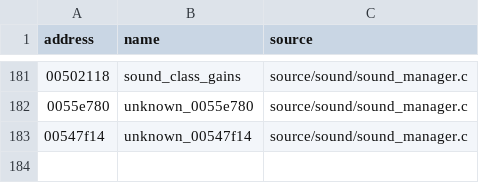
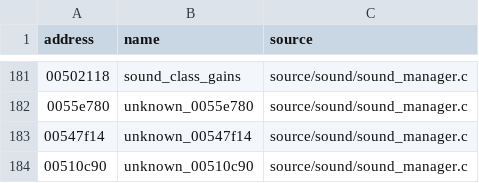
Before and after one commit to stevencol/halo-2-universal, a CSV file: symbols/globals.csv, drawn as a sheet; only a part is shown, gaps mark what is left out; the diff names each change by its address in the sheet, - before the commit and + after, or states it on an @@ line.

```diff
--- a/symbols/globals.csv
+++ b/symbols/globals.csv
+row 184: 00510c90 | unknown_00510c90 | source/sound/sound_manager.c
```
Also changed, not shown: symbols/functions.csv, 5 other files.
